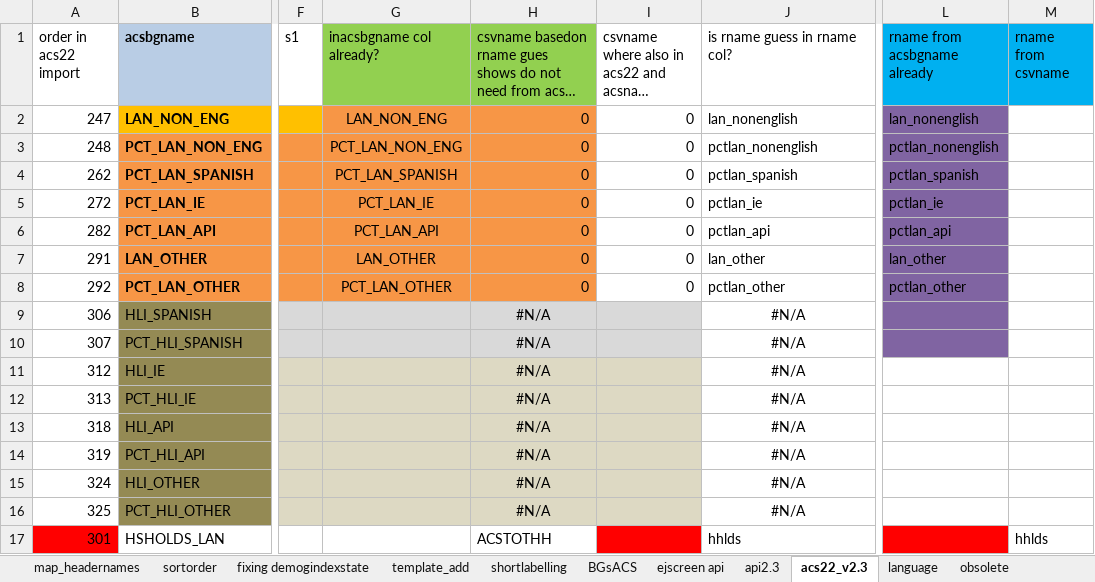
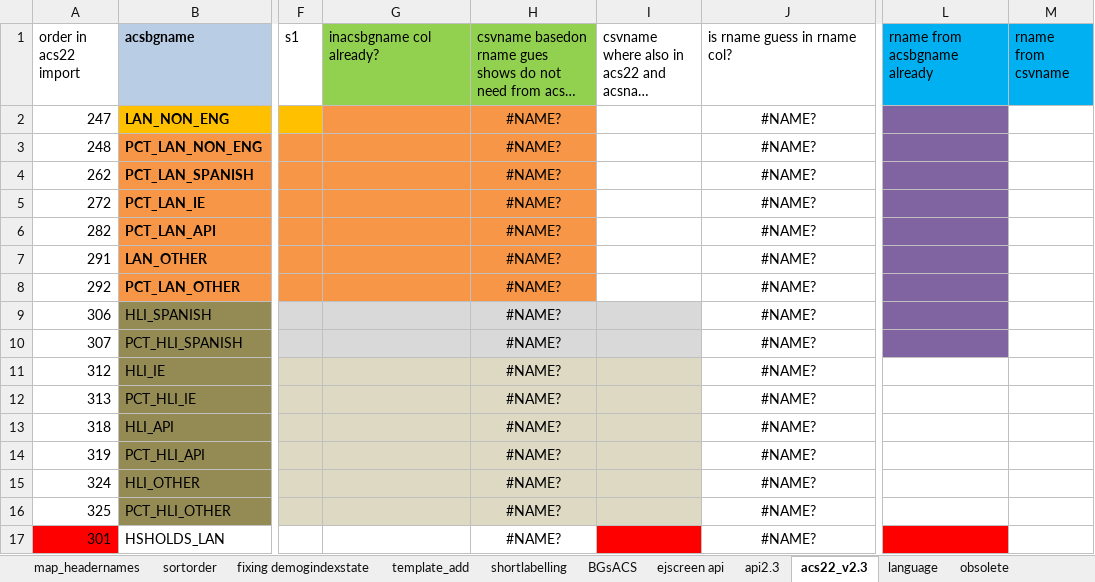
Before and after one commit to USEPA/ejscreen-multisite-open, an Excel workbook: data-raw/map_headernames_2.32.xlsx, sheet acs22_v2.3, drawn as a sheet; only a part is shown, gaps mark what is left out; long unchanged cells end in …; values as stored, in another font and other column widths than the file's, no borders; the diff covers the shown part only; the diff names each change by its address in the sheet, - before the commit and + after, or states it on an @@ line.

```diff
--- a/data-raw/map_headernames_2.32.xlsx (sheet acs22_v2.3)
+++ b/data-raw/map_headernames_2.32.xlsx (sheet acs22_v2.3)
-G2 (inacsbgname col already?): LAN_NON_ENG
+G2 (inacsbgname col already?): (empty)
-H2:H8: 0
+H2:H8: #NAME?
-H2:H8 alignment: right
+H2:H8 alignment: center
-I2:I8: 0
+I2:I8: (empty)
-J2 (is rname guess in rname col?): lan_nonenglish
+J2 (is rname guess in rname col?): #NAME?
-J2:J8 alignment: left
+J2:J8 alignment: center
-L2 (rname from acsbgname already): lan_nonenglish
+L2 (rname from acsbgname already): (empty)
-G3 (inacsbgname col already?): PCT_LAN_NON_ENG
+G3 (inacsbgname col already?): (empty)
-J3 (is rname guess in rname col?): pctlan_nonenglish
+J3 (is rname guess in rname col?): #NAME?
-L3 (rname from acsbgname already): pctlan_nonenglish
+L3 (rname from acsbgname already): (empty)
-G4 (inacsbgname col already?): PCT_LAN_SPANISH
+G4 (inacsbgname col already?): (empty)
-J4 (is rname guess in rname col?): pctlan_spanish
+J4 (is rname guess in rname col?): #NAME?
-L4 (rname from acsbgname already): pctlan_spanish
+L4 (rname from acsbgname already): (empty)
-G5 (inacsbgname col already?): PCT_LAN_IE
+G5 (inacsbgname col already?): (empty)
-J5 (is rname guess in rname col?): pctlan_ie
+J5 (is rname guess in rname col?): #NAME?
-L5 (rname from acsbgname already): pctlan_ie
+L5 (rname from acsbgname already): (empty)
-G6 (inacsbgname col already?): PCT_LAN_API
+G6 (inacsbgname col already?): (empty)
-J6 (is rname guess in rname col?): pctlan_api
+J6 (is rname guess in rname col?): #NAME?
-L6 (rname from acsbgname already): pctlan_api
+L6 (rname from acsbgname already): (empty)
-G7 (inacsbgname col already?): LAN_OTHER
+G7 (inacsbgname col already?): (empty)
-J7 (is rname guess in rname col?): lan_other
+J7 (is rname guess in rname col?): #NAME?
-L7 (rname from acsbgname already): lan_other
+L7 (rname from acsbgname already): (empty)
-G8 (inacsbgname col already?): PCT_LAN_OTHER
+G8 (inacsbgname col already?): (empty)
-J8 (is rname guess in rname col?): pctlan_other
+J8 (is rname guess in rname col?): #NAME?
-L8 (rname from acsbgname already): pctlan_other
+L8 (rname from acsbgname already): (empty)
-H9:H16: #N/A
+H9:H16: #NAME?
-J9:J16 (is rname guess in rname col?): #N/A
+J9:J16 (is rname guess in rname col?): #NAME?
-H17: ACSTOTHH
+H17: #NAME?
-H17 alignment: left
+H17 alignment: center
-J17 (is rname guess in rname col?): hhlds
+J17 (is rname guess in rname col?): #NAME?
-J17 alignment: left
+J17 alignment: center
-M17 (rname from csvname): hhlds
+M17 (rname from csvname): (empty)
```
Also changed, not shown: 993 edited cells and cell formats elsewhere in this sheet, sheet map_headernames, sheet BGsACS, sheet api2.3, sheet csv ftp US Percentiles Dataset, sheet sortorder, sheet csv ftp US Lookup Table, 1 more sheet, 4 other files.
